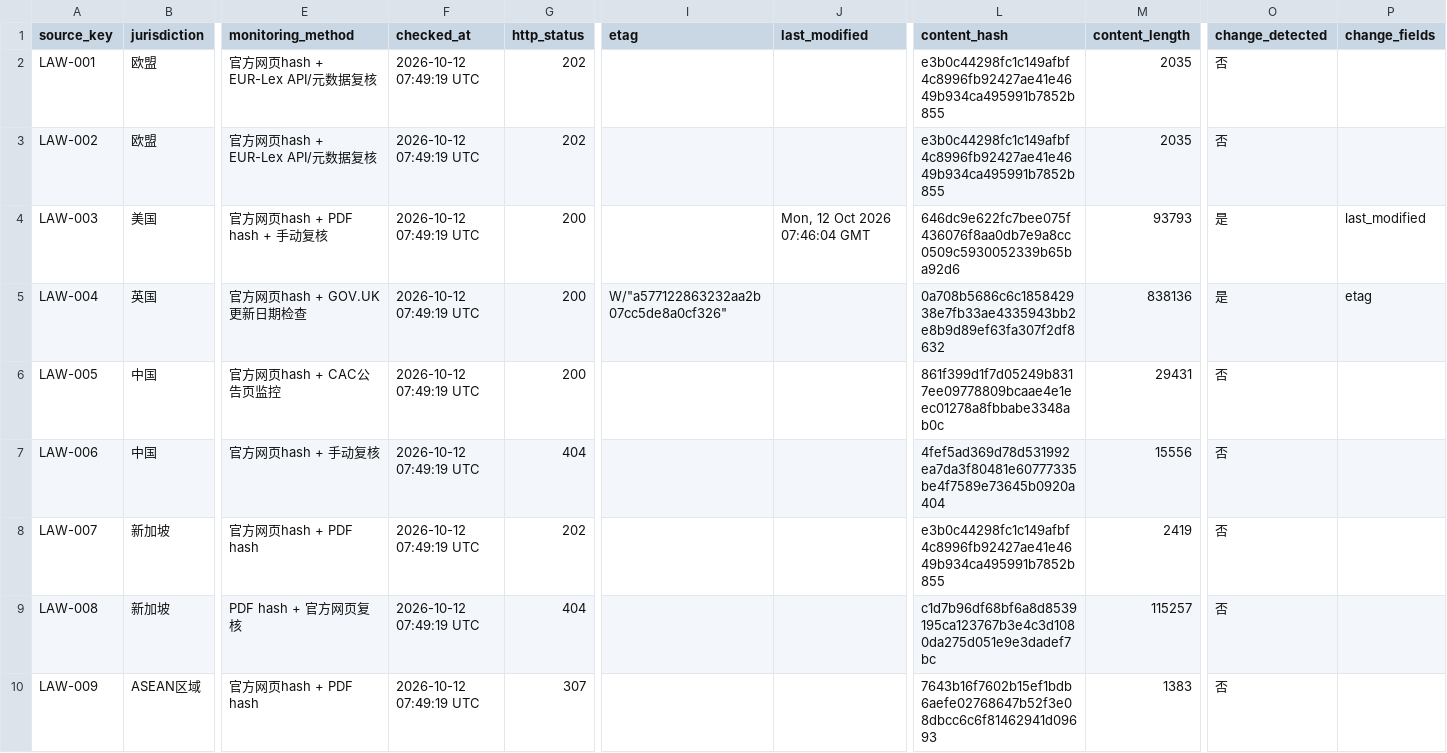
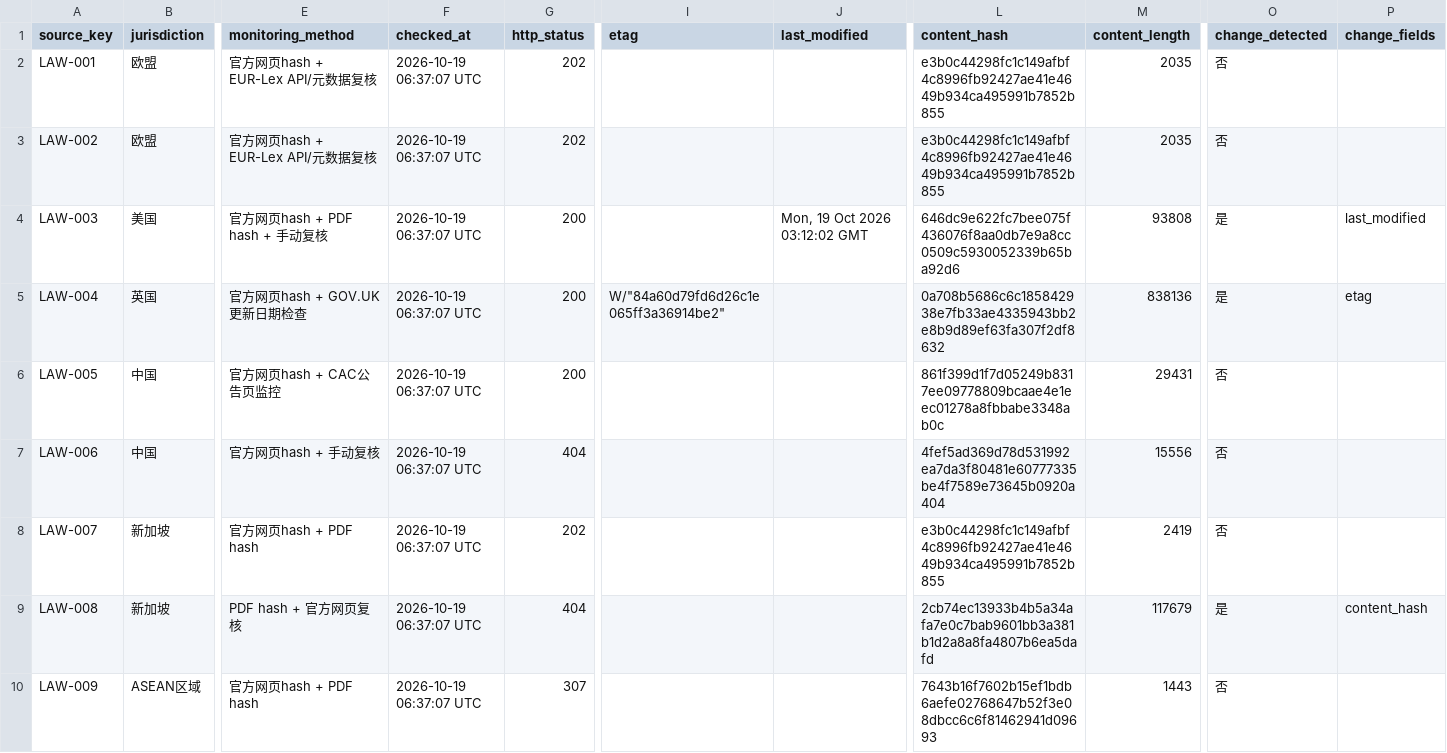
Before and after one commit to MRJJ1023/ai-oversea-compliance-assistant, a CSV file: data/law_monitor_snapshot.csv, drawn as a sheet; only a part is shown, gaps mark what is left out; the diff covers the shown part only; the diff names each change by its address in the sheet, - before the commit and + after, or states it on an @@ line.

```diff
--- a/data/law_monitor_snapshot.csv
+++ b/data/law_monitor_snapshot.csv
-F2:F10 (checked_at): 2026-10-12 07:49:19 UTC
+F2:F10 (checked_at): 2026-10-19 06:37:07 UTC
-J4 (last_modified): Mon, 12 Oct 2026 07:46:04 GMT
+J4 (last_modified): Mon, 19 Oct 2026 03:12:02 GMT
-M4 (content_length): 93793
+M4 (content_length): 93808
-I5 (etag): W/"a577122863232aa2b07cc5de8a0cf326"
+I5 (etag): W/"84a60d79fd6d26c1e065ff3a36914be2"
-L9 (content_hash): c1d7b96df68bf6a8d8539195ca123767b3e4c3d1080da275d051e9e3dadef7bc
+L9 (content_hash): 2cb74ec13933b4b5a34afa7e0c7bab9601bb3a381b1d2a8a8fa4807b6ea5dafd
-M9 (content_length): 115257
+M9 (content_length): 117679
-O9 (change_detected): 否
+O9 (change_detected): 是
-P9 (change_fields): (empty)
+P9 (change_fields): content_hash
-M10 (content_length): 1383
+M10 (content_length): 1443
```
Also changed, not shown: 15 edited cells elsewhere in this file, data/law_update_log.csv.
